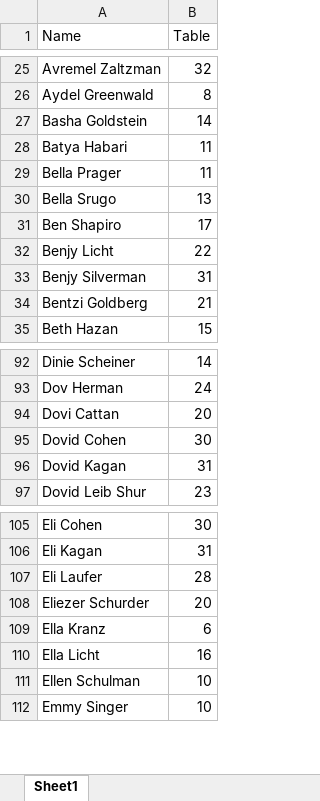
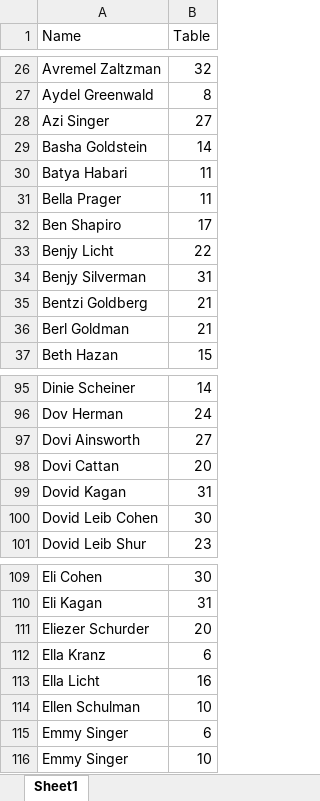
Before and after one commit to emkay5771/table-finder, an Excel workbook: Sorted Seating.xlsx, sheet Sheet1, drawn as a sheet; only a part is shown, gaps mark what is left out; values as stored, in another font and other column widths than the file's, no cell formats; charts and pictures and conditional formats not drawn; removed rows and columns are numbered as before the commit, all else as after; the diff covers the shown part only; the diff names each change by its address in the sheet, - before the commit and + after, or states it on an @@ line.

```diff
--- a/Sorted Seating.xlsx (sheet Sheet1)
+++ b/Sorted Seating.xlsx (sheet Sheet1)
+row 28: Azi Singer | 27
-row 30: Bella Srugo | 13
+row 36: Berl Goldman | 21
+row 97: Dovi Ainsworth | 27
-row 95: Dovid Cohen | 30
+row 100: Dovid Leib Cohen | 30
-row 107: Eli Laufer | 28
+row 115: Emmy Singer | 6
```
Also changed, not shown: 13 added rows, 15 removed rows and 5 edited cells elsewhere in this sheet, cell formats, 1 other file.
